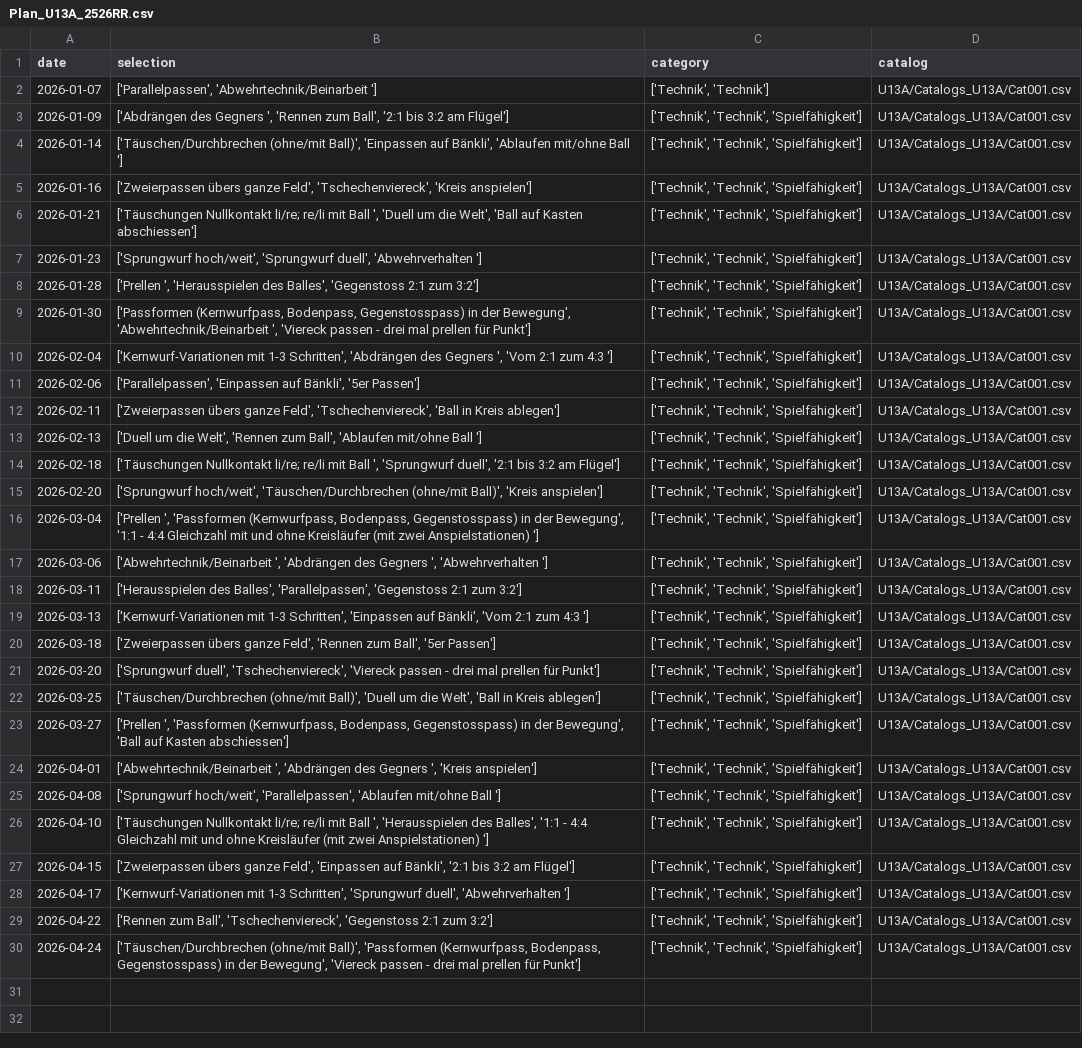
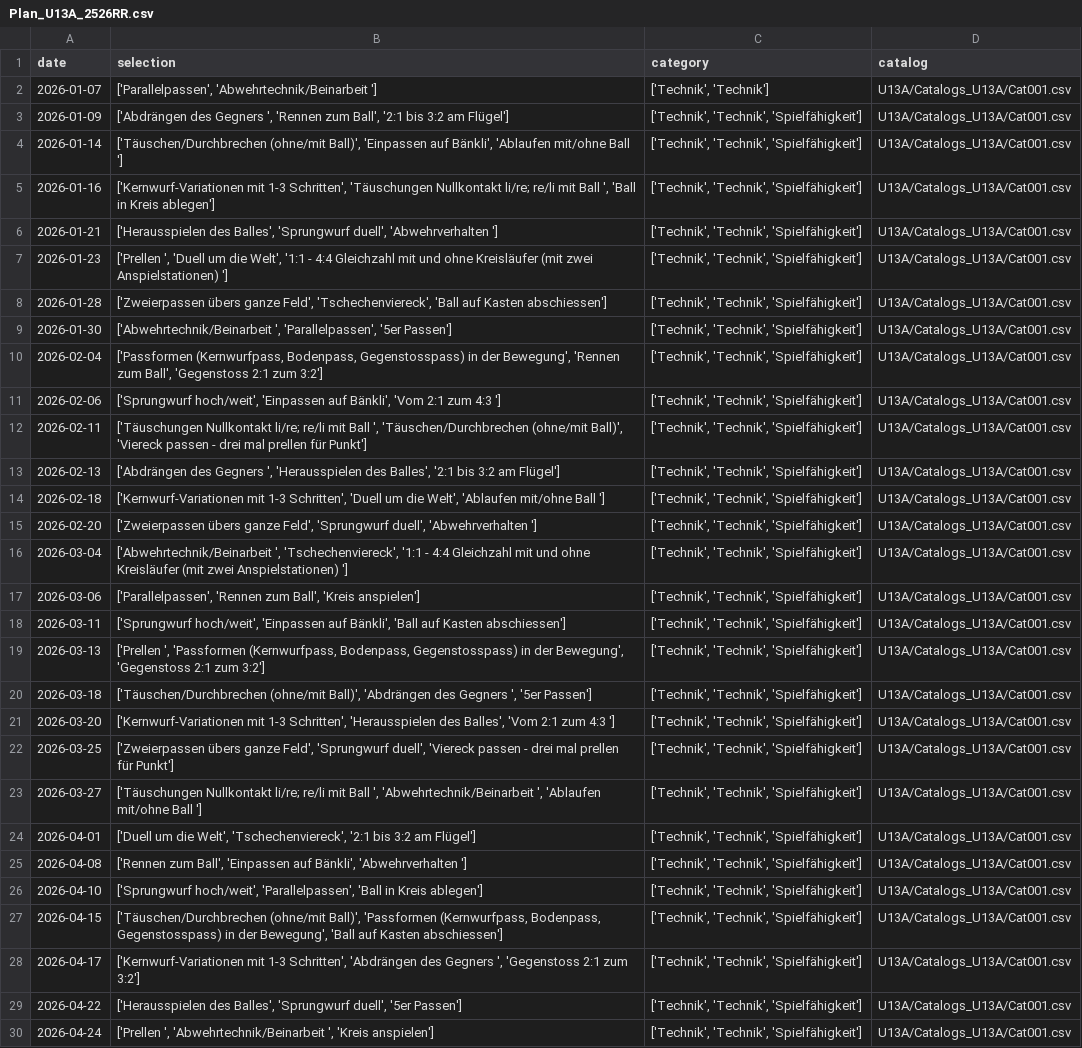
Before and after one commit to Tim171717/Trainingsplaner, a CSV file: U13A/Plans_U13A/Plan_U13A_2526RR.csv, drawn as a sheet; the diff names each change by its address in the sheet, - before the commit and + after, or states it on an @@ line.

Commit message:
Updated U13A/Plans_U13A/Plan_U13A_2526RR.csv from Streamlit app

```diff
--- a/U13A/Plans_U13A/Plan_U13A_2526RR.csv
+++ b/U13A/Plans_U13A/Plan_U13A_2526RR.csv
-B5 (selection): ['Zweierpassen übers ganze Feld', 'Tschechenviereck', 'Kreis anspielen']
+B5 (selection): ['Kernwurf-Variationen mit 1-3 Schritten', 'Täuschungen Nullkontakt li/re; re/li mit Ball ', 'Ball in Kreis ablegen']
-B6 (selection): ['Täuschungen Nullkontakt li/re; re/li mit Ball ', 'Duell um die Welt', 'Ball auf Kasten abschiessen']
+B6 (selection): ['Herausspielen des Balles', 'Sprungwurf duell', 'Abwehrverhalten ']
-B7 (selection): ['Sprungwurf hoch/weit', 'Sprungwurf duell', 'Abwehrverhalten ']
+B7 (selection): ['Prellen ', 'Duell um die Welt', '1:1 - 4:4 Gleichzahl mit und ohne Kreisläufer (mit zwei Anspielstationen) ']
-B8 (selection): ['Prellen ', 'Herausspielen des Balles', 'Gegenstoss 2:1 zum 3:2']
+B8 (selection): ['Zweierpassen übers ganze Feld', 'Tschechenviereck', 'Ball auf Kasten abschiessen']
-B9 (selection): ['Passformen (Kernwurfpass, Bodenpass, Gegenstosspass) in der Bewegung', 'Abwehrtechnik/Beinarbeit ', 'Viereck passen - drei mal prellen für Punkt']
+B9 (selection): ['Abwehrtechnik/Beinarbeit ', 'Parallelpassen', '5er Passen']
-B10 (selection): ['Kernwurf-Variationen mit 1-3 Schritten', 'Abdrängen des Gegners ', 'Vom 2:1 zum 4:3 ']
+B10 (selection): ['Passformen (Kernwurfpass, Bodenpass, Gegenstosspass) in der Bewegung', 'Rennen zum Ball', 'Gegenstoss 2:1 zum 3:2']
-B11 (selection): ['Parallelpassen', 'Einpassen auf Bänkli', '5er Passen']
+B11 (selection): ['Sprungwurf hoch/weit', 'Einpassen auf Bänkli', 'Vom 2:1 zum 4:3 ']
-B12 (selection): ['Zweierpassen übers ganze Feld', 'Tschechenviereck', 'Ball in Kreis ablegen']
+B12 (selection): ['Täuschungen Nullkontakt li/re; re/li mit Ball ', 'Täuschen/Durchbrechen (ohne/mit Ball)', 'Viereck passen - drei mal prellen für Punkt']
-B13 (selection): ['Duell um die Welt', 'Rennen zum Ball', 'Ablaufen mit/ohne Ball ']
+B13 (selection): ['Abdrängen des Gegners ', 'Herausspielen des Balles', '2:1 bis 3:2 am Flügel']
-B14 (selection): ['Täuschungen Nullkontakt li/re; re/li mit Ball ', 'Sprungwurf duell', '2:1 bis 3:2 am Flügel']
+B14 (selection): ['Kernwurf-Variationen mit 1-3 Schritten', 'Duell um die Welt', 'Ablaufen mit/ohne Ball ']
-B15 (selection): ['Sprungwurf hoch/weit', 'Täuschen/Durchbrechen (ohne/mit Ball)', 'Kreis anspielen']
+B15 (selection): ['Zweierpassen übers ganze Feld', 'Sprungwurf duell', 'Abwehrverhalten ']
-B16 (selection): ['Prellen ', 'Passformen (Kernwurfpass, Bodenpass, Gegenstosspass) in der Bewegung', '1:1 -…
+B16 (selection): ['Abwehrtechnik/Beinarbeit ', 'Tschechenviereck', '1:1 -…
-B17 (selection): ['Abwehrtechnik/Beinarbeit ', 'Abdrängen des Gegners ', 'Abwehrverhalten ']
+B17 (selection): ['Parallelpassen', 'Rennen zum Ball', 'Kreis anspielen']
-B18 (selection): ['Herausspielen des Balles', 'Parallelpassen', 'Gegenstoss 2:1 zum 3:2']
+B18 (selection): ['Sprungwurf hoch/weit', 'Einpassen auf Bänkli', 'Ball auf Kasten abschiessen']
-B19 (selection): ['Kernwurf-Variationen mit 1-3 Schritten', 'Einpassen auf Bänkli', 'Vom 2:1 zum 4:3 ']
+B19 (selection): ['Prellen ', 'Passformen (Kernwurfpass, Bodenpass, Gegenstosspass) in der Bewegung', 'Gegenstoss 2:1 zum 3:2']
-B20 (selection): ['Zweierpassen übers ganze Feld', 'Rennen zum Ball', '5er Passen']
+B20 (selection): ['Täuschen/Durchbrechen (ohne/mit Ball)', 'Abdrängen des Gegners ', '5er Passen']
-B21 (selection): ['Sprungwurf duell', 'Tschechenviereck', 'Viereck passen - drei mal prellen für Punkt']
+B21 (selection): ['Kernwurf-Variationen mit 1-3 Schritten', 'Herausspielen des Balles', 'Vom 2:1 zum 4:3 ']
-B22 (selection): ['Täuschen/Durchbrechen (ohne/mit Ball)', 'Duell um die Welt', 'Ball in Kreis ablegen']
+B22 (selection): ['Zweierpassen übers ganze Feld', 'Sprungwurf duell', 'Viereck passen - drei mal prellen für Punkt']
-B23 (selection): ['Prellen ', 'Passformen (Kernwurfpass, Bodenpass, Gegenstosspass) in der Bewegung', 'Ball auf Kasten abschiessen']
+B23 (selection): ['Täuschungen Nullkontakt li/re; re/li mit Ball ', 'Abwehrtechnik/Beinarbeit ', 'Ablaufen mit/ohne Ball ']
-B24 (selection): ['Abwehrtechnik/Beinarbeit ', 'Abdrängen des Gegners ', 'Kreis anspielen']
+B24 (selection): ['Duell um die Welt', 'Tschechenviereck', '2:1 bis 3:2 am Flügel']
-B25 (selection): ['Sprungwurf hoch/weit', 'Parallelpassen', 'Ablaufen mit/ohne Ball ']
+B25 (selection): ['Rennen zum Ball', 'Einpassen auf Bänkli', 'Abwehrverhalten ']
-B26 (selection): ['Täuschungen Nullkontakt li/re; re/li mit Ball ', 'Herausspielen des Balles', '1:1 - 4:4 Gleichzahl mit und ohne Kreisläufer (mit zwei Anspielstationen) ']
+B26 (selection): ['Sprungwurf hoch/weit', 'Parallelpassen', 'Ball in Kreis ablegen']
-B27 (selection): ['Zweierpassen übers ganze Feld', 'Einpassen auf Bänkli', '2:1 bis 3:2 am Flügel']
+B27 (selection): ['Täuschen/Durchbrechen (ohne/mit Ball)', 'Passformen (Kernwurfpass, Bodenpass, Gegenstosspass) in der Bewegung', 'Ball auf Kasten abschiessen']
-B28 (selection): …1-3 Schritten', 'Sprungwurf duell', 'Abwehrverhalten ']
+B28 (selection): …1-3 Schritten', 'Abdrängen des Gegners ', 'Gegenstoss 2:1 zum 3:2']
-B29 (selection): ['Rennen zum Ball', 'Tschechenviereck', 'Gegenstoss 2:1 zum 3:2']
+B29 (selection): ['Herausspielen des Balles', 'Sprungwurf duell', '5er Passen']
-B30 (selection): ['Täuschen/Durchbrechen (ohne/mit Ball)', 'Passformen (Kernwurfpass, Bodenpass, Gegenstosspass) in der Bewegung', 'Viereck passen - drei mal prellen für Punkt']
+B30 (selection): ['Prellen ', 'Abwehrtechnik/Beinarbeit ', 'Kreis anspielen']
```
